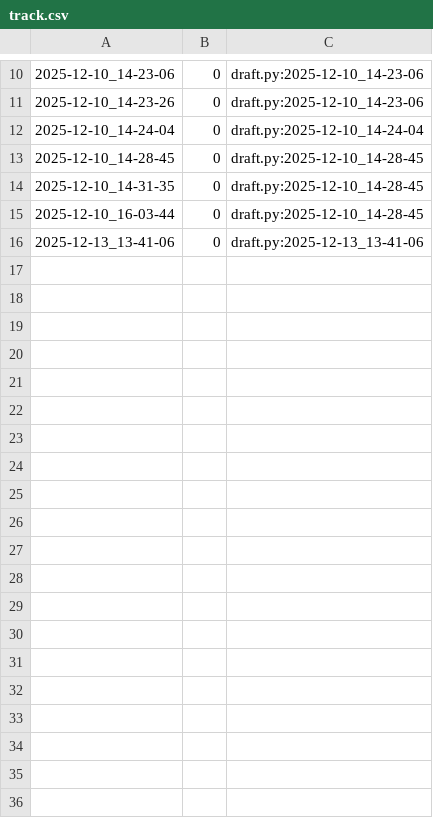
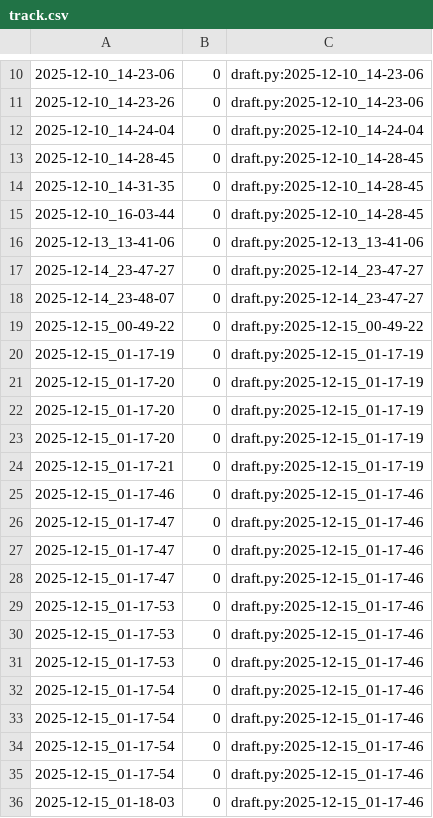
Before and after one commit to qxcode-course/poo-rc-bloco-e-isabeliloliveira, a CSV file: tasks/.tko/track/poo@estacionamento/track.csv, drawn as a sheet; only a part is shown, gaps mark what is left out; the diff covers the shown part only; the diff names each change by its address in the sheet, - before the commit and + after, or states it on an @@ line.

```diff
--- a/tasks/.tko/track/poo@estacionamento/track.csv
+++ b/tasks/.tko/track/poo@estacionamento/track.csv
+row 17: 2025-12-14_23-47-27 | 0 | draft.py:2025-12-14_23-47-27
+row 18: 2025-12-14_23-48-07 | 0 | draft.py:2025-12-14_23-47-27
+row 19: 2025-12-15_00-49-22 | 0 | draft.py:2025-12-15_00-49-22
+row 20: 2025-12-15_01-17-19 | 0 | draft.py:2025-12-15_01-17-19
+row 21: 2025-12-15_01-17-20 | 0 | draft.py:2025-12-15_01-17-19
+row 22: 2025-12-15_01-17-20 | 0 | draft.py:2025-12-15_01-17-19
+row 23: 2025-12-15_01-17-20 | 0 | draft.py:2025-12-15_01-17-19
+row 24: 2025-12-15_01-17-21 | 0 | draft.py:2025-12-15_01-17-19
+row 25: 2025-12-15_01-17-46 | 0 | draft.py:2025-12-15_01-17-46
+row 26: 2025-12-15_01-17-47 | 0 | draft.py:2025-12-15_01-17-46
+row 27: 2025-12-15_01-17-47 | 0 | draft.py:2025-12-15_01-17-46
+row 28: 2025-12-15_01-17-47 | 0 | draft.py:2025-12-15_01-17-46
+row 29: 2025-12-15_01-17-53 | 0 | draft.py:2025-12-15_01-17-46
+row 30: 2025-12-15_01-17-53 | 0 | draft.py:2025-12-15_01-17-46
+row 31: 2025-12-15_01-17-53 | 0 | draft.py:2025-12-15_01-17-46
+row 32: 2025-12-15_01-17-54 | 0 | draft.py:2025-12-15_01-17-46
+row 33: 2025-12-15_01-17-54 | 0 | draft.py:2025-12-15_01-17-46
+row 34: 2025-12-15_01-17-54 | 0 | draft.py:2025-12-15_01-17-46
+row 35: 2025-12-15_01-17-54 | 0 | draft.py:2025-12-15_01-17-46
+row 36: 2025-12-15_01-18-03 | 0 | draft.py:2025-12-15_01-17-46
```
Also changed, not shown: 45 added rows elsewhere in this file, tasks/.tko/track/poo@zoo/track.csv, 8 other files.
